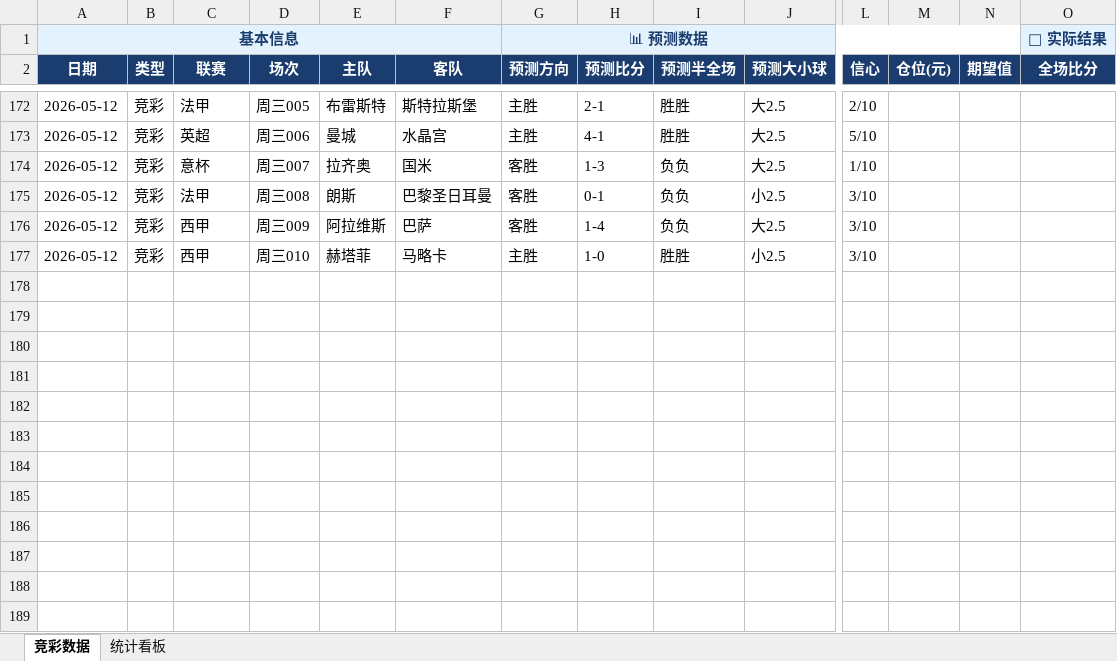
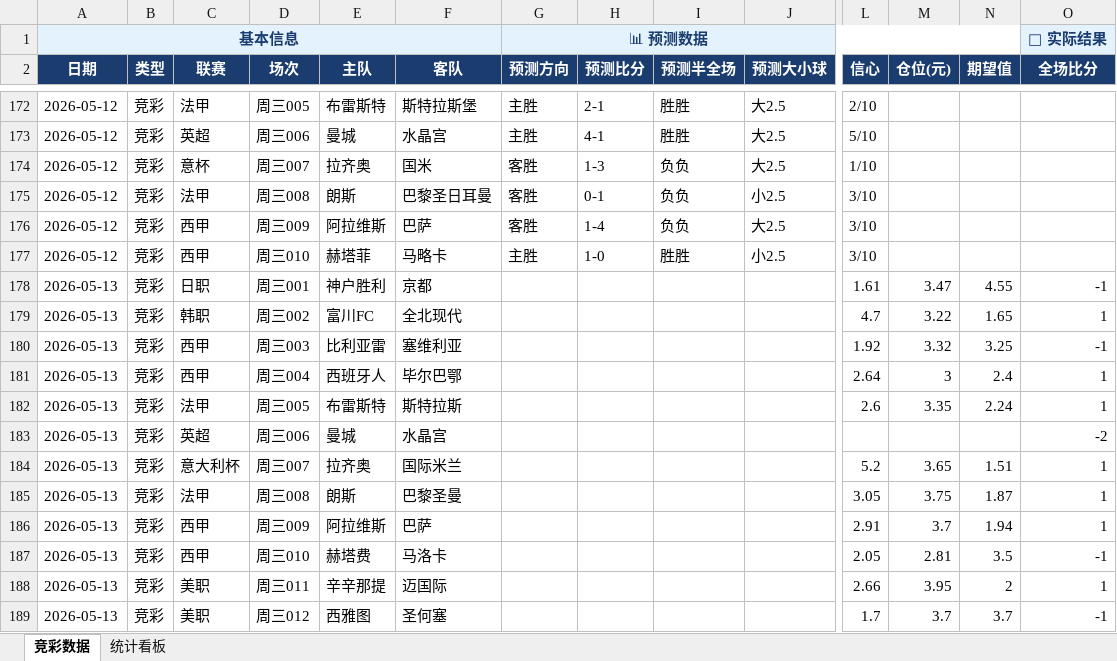
Before and after one commit to yanguanghan0821-sys/321, an Excel workbook: Aii竞彩数据总表.xlsx, sheet 竞彩数据, drawn as a sheet; only a part is shown, gaps mark what is left out; values as stored, in another font and other column widths than the file's, no borders; rows hold the shown columns only; the diff names each change by its address in the sheet, - before the commit and + after, or states it on an @@ line.

```diff
--- a/Aii竞彩数据总表.xlsx (sheet 竞彩数据)
+++ b/Aii竞彩数据总表.xlsx (sheet 竞彩数据)
+row 178: 2026-05-13 | 竞彩 | 日职 | 周三001 | 神户胜利 | 京都 |  |  |  |  | 1.61 | 3.47 | 4.55 | -1
+row 179: 2026-05-13 | 竞彩 | 韩职 | 周三002 | 富川FC | 全北现代 |  |  |  |  | 4.7 | 3.22 | 1.65 | 1
+row 180: 2026-05-13 | 竞彩 | 西甲 | 周三003 | 比利亚雷 | 塞维利亚 |  |  |  |  | 1.92 | 3.32 | 3.25 | -1
+row 181: 2026-05-13 | 竞彩 | 西甲 | 周三004 | 西班牙人 | 毕尔巴鄂 |  |  |  |  | 2.64 | 3 | 2.4 | 1
+row 182: 2026-05-13 | 竞彩 | 法甲 | 周三005 | 布雷斯特 | 斯特拉斯 |  |  |  |  | 2.6 | 3.35 | 2.24 | 1
+row 183: 2026-05-13 | 竞彩 | 英超 | 周三006 | 曼城 | 水晶宫 |  |  |  |  |  |  |  | -2
+row 184: 2026-05-13 | 竞彩 | 意大利杯 | 周三007 | 拉齐奥 | 国际米兰 |  |  |  |  | 5.2 | 3.65 | 1.51 | 1
+row 185: 2026-05-13 | 竞彩 | 法甲 | 周三008 | 朗斯 | 巴黎圣曼 |  |  |  |  | 3.05 | 3.75 | 1.87 | 1
+row 186: 2026-05-13 | 竞彩 | 西甲 | 周三009 | 阿拉维斯 | 巴萨 |  |  |  |  | 2.91 | 3.7 | 1.94 | 1
+row 187: 2026-05-13 | 竞彩 | 西甲 | 周三010 | 赫塔费 | 马洛卡 |  |  |  |  | 2.05 | 2.81 | 3.5 | -1
+row 188: 2026-05-13 | 竞彩 | 美职 | 周三011 | 辛辛那提 | 迈国际 |  |  |  |  | 2.66 | 3.95 | 2 | 1
+row 189: 2026-05-13 | 竞彩 | 美职 | 周三012 | 西雅图 | 圣何塞 |  |  |  |  | 1.7 | 3.7 | 3.7 | -1
```
Also changed, not shown: 1 other file.
